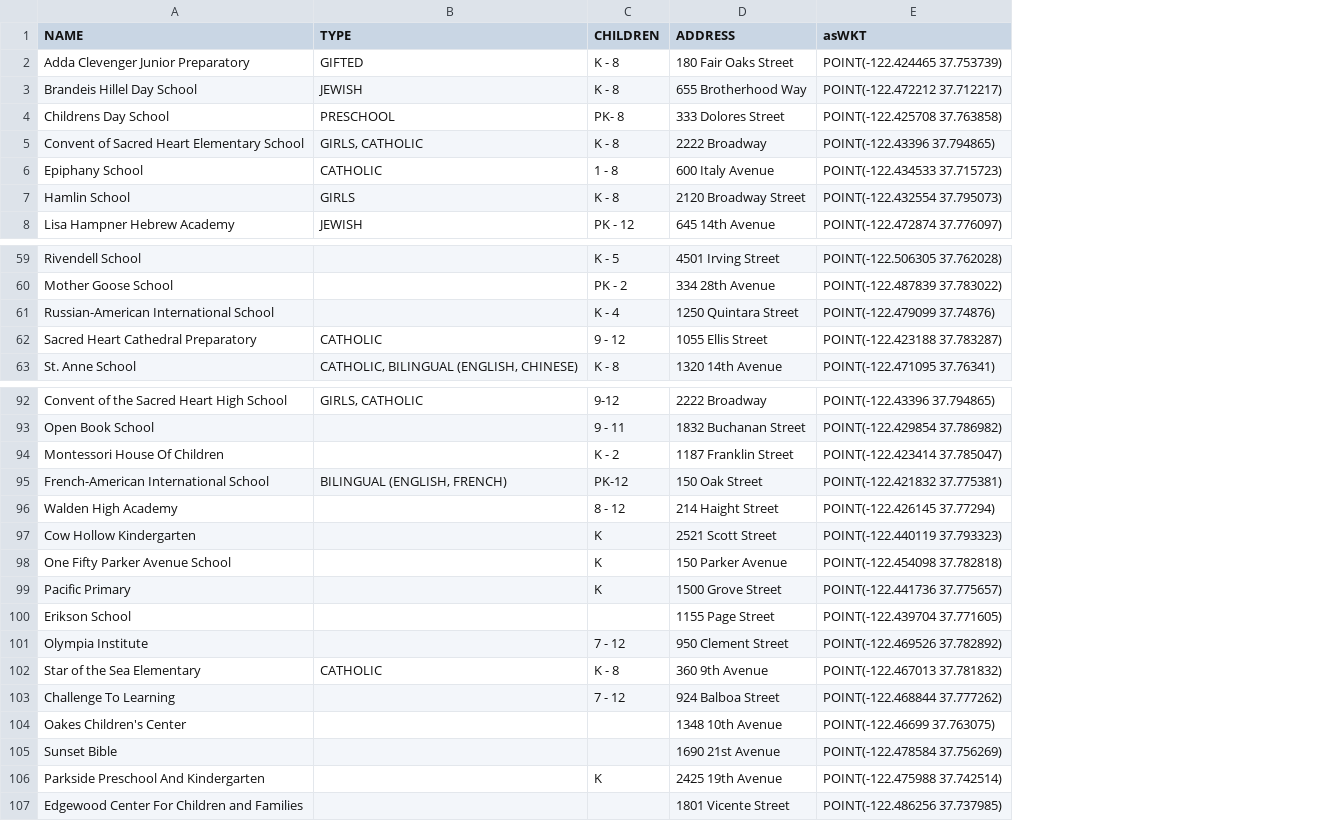
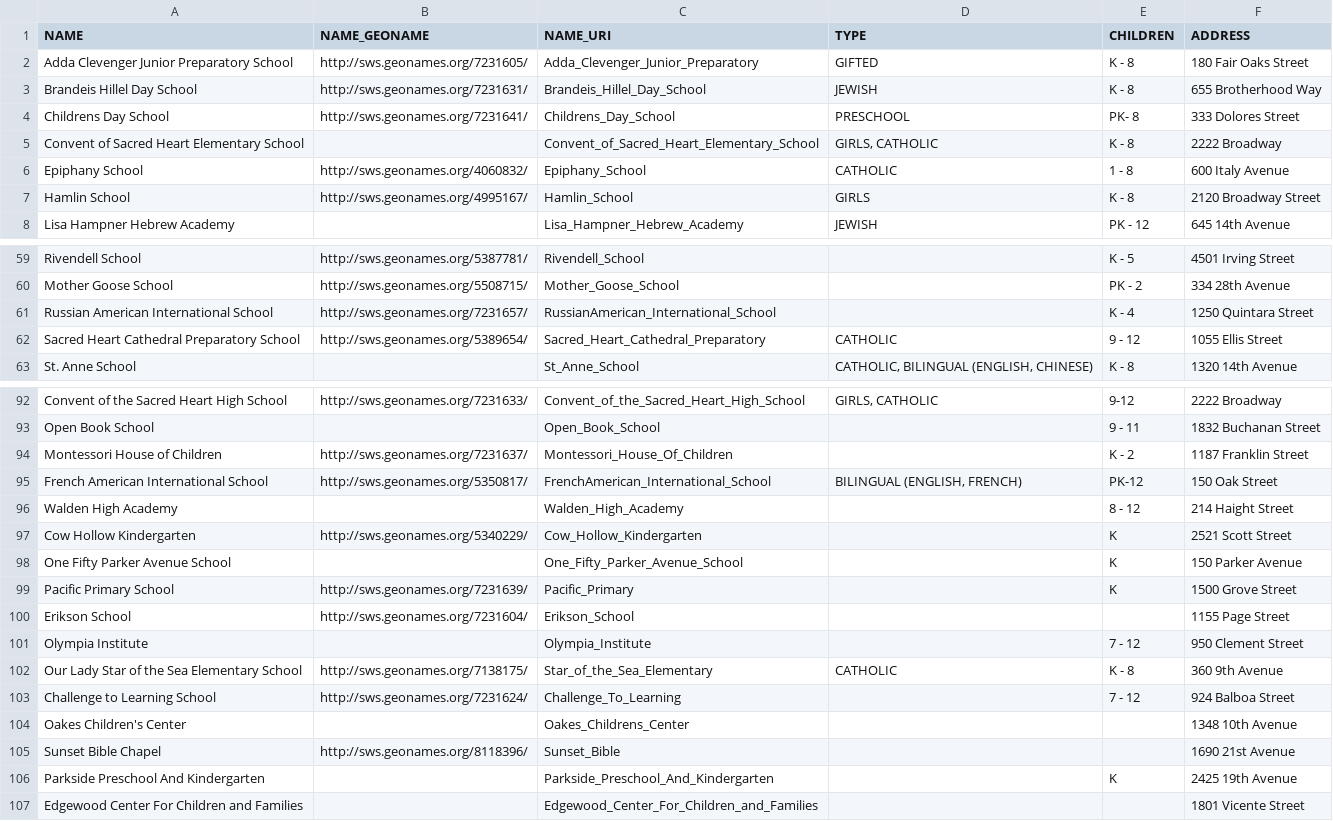
Before and after one commit to FacultadInformatica-LinkedData/Curso2014-2015, a CSV file: HandsOn/Group08/csv/SF_Private_School.csv, drawn as a sheet; only a part is shown, gaps mark what is left out; removed rows and columns are numbered as before the commit, all else as after; the diff covers the shown part only; the diff names each change by its address in the sheet, - before the commit and + after, or states it on an @@ line.

Commit message:
Update Schools (Clean plus HandsOn)

```diff
--- a/HandsOn/Group08/csv/SF_Private_School.csv
+++ b/HandsOn/Group08/csv/SF_Private_School.csv
+column B (NAME_GEONAME), rows 2-7: http://sws.geonames.org/7231605/ | http://sws.geonames.org/7231631/ | http://sws.geonames.org/7231641/ |  | http://sws.geonames.org/4060832/ | http://sws.geonames.org/4995167/; rows 59-62: http://sws.geonames.org/5387781/ | http://sws.geonames.org/5508715/ | http://sws.geonames.org/7231657/ | http://sws.geonames.org/5389654/; rows 92-105: http://sws.geonames.org/7231633/ |  | http://sws.geonames.org/7231637/ | http://sws.geonames.org/5350817/ |  | http://sws.geonames.org/5340229/ |  | http://sws.geonames.org/7231639/ | http://sws.geonames.org/7231604/ |  | http://sws.geonames.org/7138175/ | http://sws.geonames.org/7231624/ |  | http://sws.geonames.org/8118396/
+column C (NAME_URI), rows 2-8: Adda_Clevenger_Junior_Preparatory | Brandeis_Hillel_Day_School | Childrens_Day_School | Convent_of_Sacred_Heart_Elementary_School | Epiphany_School | Hamlin_School | Lisa_Hampner_Hebrew_Academy; rows 59-63: Rivendell_School | Mother_Goose_School | RussianAmerican_International_School | Sacred_Heart_Cathedral_Preparatory | St_Anne_School; rows 92-107: Convent_of_the_Sacred_Heart_High_School | Open_Book_School | Montessori_House_Of_Children | FrenchAmerican_International_School | Walden_High_Academy | Cow_Hollow_Kindergarten | One_Fifty_Parker_Avenue_School | Pacific_Primary | Erikson_School | Olympia_Institute | Star_of_the_Sea_Elementary | Challenge_To_Learning | Oakes_Childrens_Center | Sunset_Bible | Parkside_Preschool_And_Kindergarten | Edgewood_Center_For_Children_and_Families
-column E (asWKT), rows 2-8: POINT(-122.424465 37.753739) | POINT(-122.472212 37.712217) | POINT(-122.425708 37.763858) | POINT(-122.43396 37.794865) | POINT(-122.434533 37.715723) | POINT(-122.432554 37.795073) | POINT(-122.472874 37.776097); rows 59-63: POINT(-122.506305 37.762028) | POINT(-122.487839 37.783022) | POINT(-122.479099 37.74876) | POINT(-122.423188 37.783287) | POINT(-122.471095 37.76341); rows 92-107: POINT(-122.43396 37.794865) | POINT(-122.429854 37.786982) | POINT(-122.423414 37.785047) | POINT(-122.421832 37.775381) | POINT(-122.426145 37.77294) | POINT(-122.440119 37.793323) | POINT(-122.454098 37.782818) | POINT(-122.441736 37.775657) | POINT(-122.439704 37.771605) | POINT(-122.469526 37.782892) | POINT(-122.467013 37.781832) | POINT(-122.468844 37.777262) | POINT(-122.46699 37.763075) | POINT(-122.478584 37.756269) | POINT(-122.475988 37.742514) | POINT(-122.486256 37.737985)
-A2 (NAME): Adda Clevenger Junior Preparatory
+A2 (NAME): Adda Clevenger Junior Preparatory School
-A61 (NAME): Russian-American International School
+A61 (NAME): Russian American International School
-A62 (NAME): Sacred Heart Cathedral Preparatory
+A62 (NAME): Sacred Heart Cathedral Preparatory School
-A94 (NAME): Montessori House Of Children
+A94 (NAME): Montessori House of Children
-A95 (NAME): French-American International School
+A95 (NAME): French American International School
-A99 (NAME): Pacific Primary
+A99 (NAME): Pacific Primary School
-A102 (NAME): Star of the Sea Elementary
+A102 (NAME): Our Lady Star of the Sea Elementary School
-A103 (NAME): Challenge To Learning
+A103 (NAME): Challenge to Learning School
-A105 (NAME): Sunset Bible
+A105 (NAME): Sunset Bible Chapel
```
Also changed, not shown: 10 edited cells elsewhere in this file, HandsOn/Group08/csv/SF_Public_School.csv, 5 other files.
